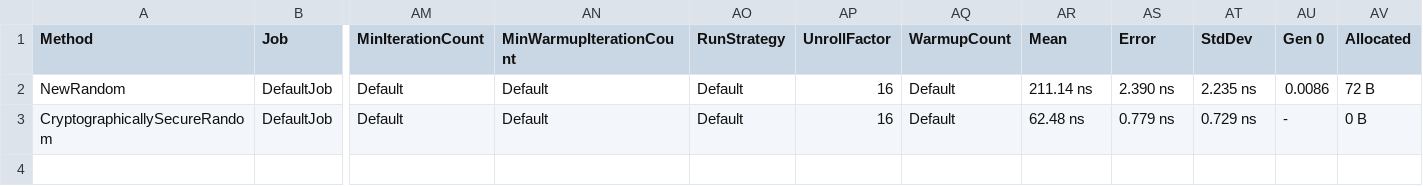
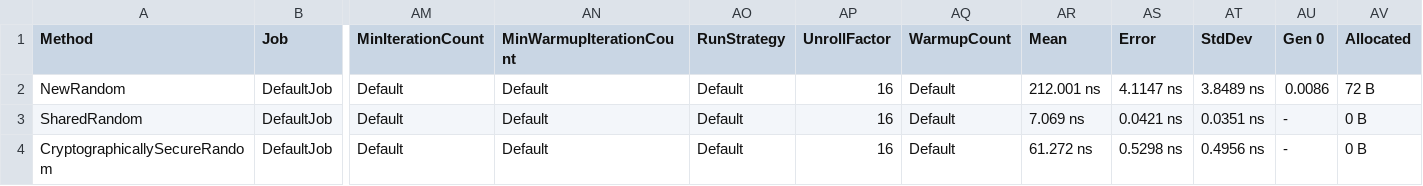
Before and after one commit to GordonBeeming-Content/20240123-csharp, a CSV file: BenchmarkDotNet.Artifacts/results/MyBenchmark-report.csv, drawn as a sheet; only a part is shown, gaps mark what is left out; addresses are those after the commit; rows hold the shown columns only; the diff names each change by its address in the sheet, - before the commit and + after, or states it on an @@ line.

```diff
--- a/BenchmarkDotNet.Artifacts/results/MyBenchmark-report.csv
+++ b/BenchmarkDotNet.Artifacts/results/MyBenchmark-report.csv
-AR2 (Mean): 211.14 ns
+AR2 (Mean): 212.001 ns
-AS2 (Error): 2.390 ns
+AS2 (Error): 4.1147 ns
-AT2 (StdDev): 2.235 ns
+AT2 (StdDev): 3.8489 ns
+row 3: SharedRandom | DefaultJob | Default | Default | Default | 16 | Default | 7.069 ns | 0.0421 ns | 0.0351 ns | - | 0 B
-AR4 (Mean): 62.48 ns
+AR4 (Mean): 61.272 ns
-AS4 (Error): 0.779 ns
+AS4 (Error): 0.5298 ns
-AT4 (StdDev): 0.729 ns
+AT4 (StdDev): 0.4956 ns
```
Also changed, not shown: 8 other files.
